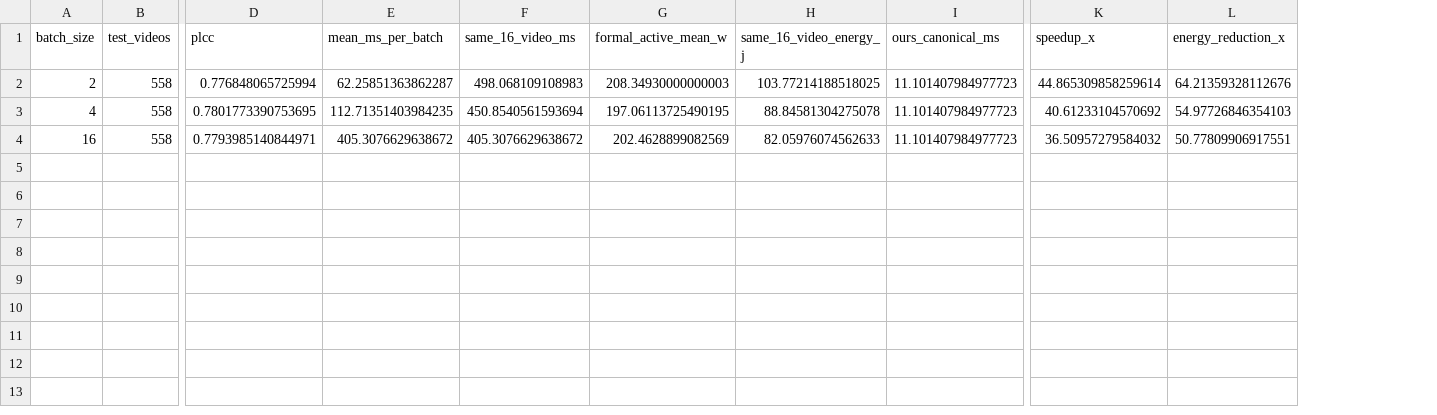
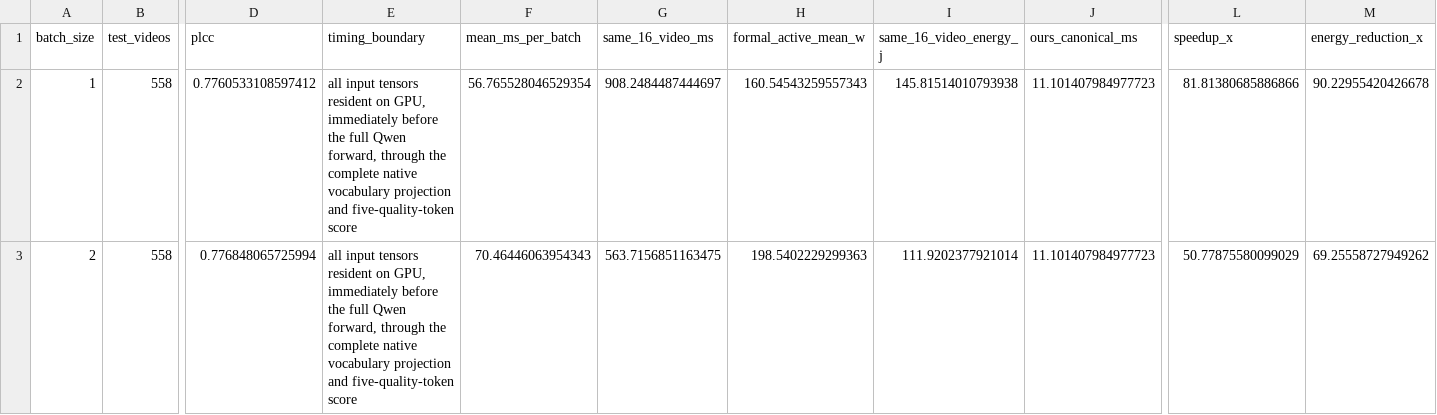
Before and after one commit to MillionXie/2026OpticsMoE, a CSV file: LightGenV2/tasks/t06_video_quality_assessment/reports/a100_temporal_batch3_batch4_20260908/temporal_formal_batch_comparison.csv, drawn as a sheet; only a part is shown, gaps mark what is left out; removed rows and columns are numbered as before the commit, all else as after; rows hold the shown columns only; the diff names each change by its address in the sheet, - before the commit and + after, or states it on an @@ line.

Commit message:
Archive full-boundary A100 batch 1 and 2 evidence

```diff
--- a/LightGenV2/tasks/t06_video_quality_assessment/reports/a100_temporal_batch3_batch4_20260908/temporal_formal_batch_comparison.csv
+++ b/LightGenV2/tasks/t06_video_quality_assessment/reports/a100_temporal_batch3_batch4_20260908/temporal_formal_batch_comparison.csv
+column E (timing_boundary), row 3: all input tensors resident on GPU, immediately before the full Qwen forward, through the complete native vocabulary projection and five-quality-token score
+row 2: 1 | 558 | 0.7760533108597412 | all input tensors resident on GPU, immediately before the full Qwen forward, through the complete native vocabulary projection and five-quality-token score | 56.765528046529354 | 908.2484487444697 | 160.54543259557343 | 145.81514010793938 | 11.101407984977723 | 81.81380685886866 | 90.22955420426678
-F3 (mean_ms_per_batch): 62.25851363862287
+F3 (mean_ms_per_batch): 70.46446063954343
-G3 (same_16_video_ms): 498.068109108983
+G3 (same_16_video_ms): 563.7156851163475
-H3 (formal_active_mean_w): 208.34930000000003
+H3 (formal_active_mean_w): 198.5402229299363
-I3 (same_16_video_energy_j): 103.77214188518025
+I3 (same_16_video_energy_j): 111.9202377921014
-L3 (speedup_x): 44.865309858259614
+L3 (speedup_x): 50.77875580099029
-M3 (energy_reduction_x): 64.21359328112676
+M3 (energy_reduction_x): 69.25558727949262
-row 3: 4 | 558 | 0.7801773390753695 | 112.71351403984235 | 450.8540561593694 | 197.06113725490195 | 88.84581304275078 | 11.101407984977723 | 40.61233104570692 | 54.97726846354103
-row 4: 16 | 558 | 0.7793985140844971 | 405.3076629638672 | 405.3076629638672 | 202.4628899082569 | 82.05976074562633 | 11.101407984977723 | 36.50957279584032 | 50.77809906917551
```
Also changed, not shown: LightGenV2/tasks/t06_video_quality_assessment/reports/a100_temporal_batch3_batch4_20260908/comparisons.csv, 20 other files.
